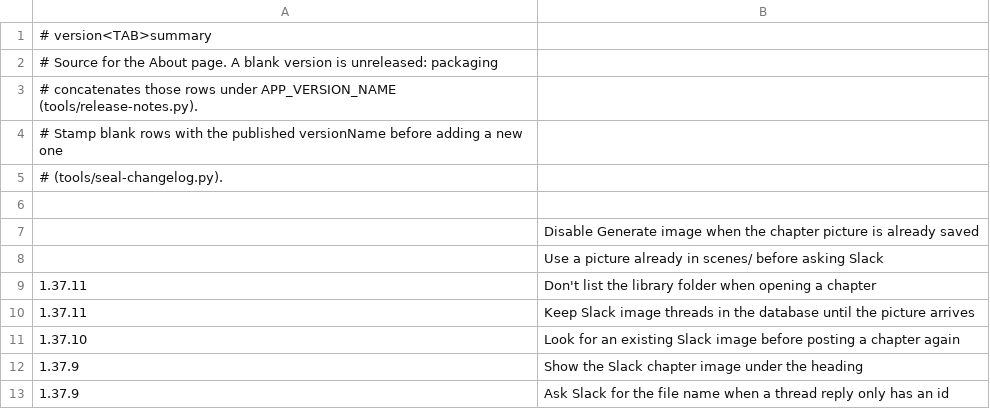
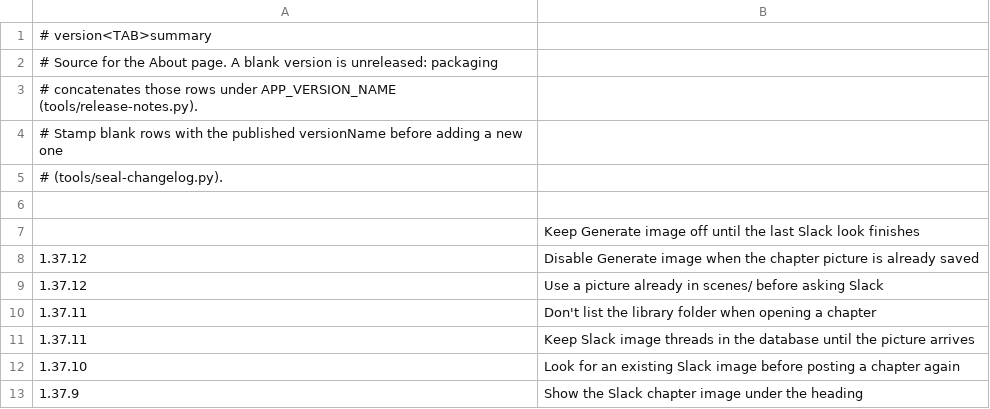
Before and after one commit to vtlinh/novels, a TSV file: android/changelog/notes.tsv, drawn as a sheet; only a part is shown; the shorter side is filled out with more unchanged rows.

```diff
--- a/android/changelog/notes.tsv
+++ b/android/changelog/notes.tsv
@@ -6,4 +6,5 @@
 
-	Disable Generate image when the chapter picture is already saved
-	Use a picture already in scenes/ before asking Slack
+	Keep Generate image off until the last Slack look finishes
+1.37.12	Disable Generate image when the chapter picture is already saved
+1.37.12	Use a picture already in scenes/ before asking Slack
 1.37.11	Don't list the library folder when opening a chapter
```
Also changed, not shown: 6 other files.
